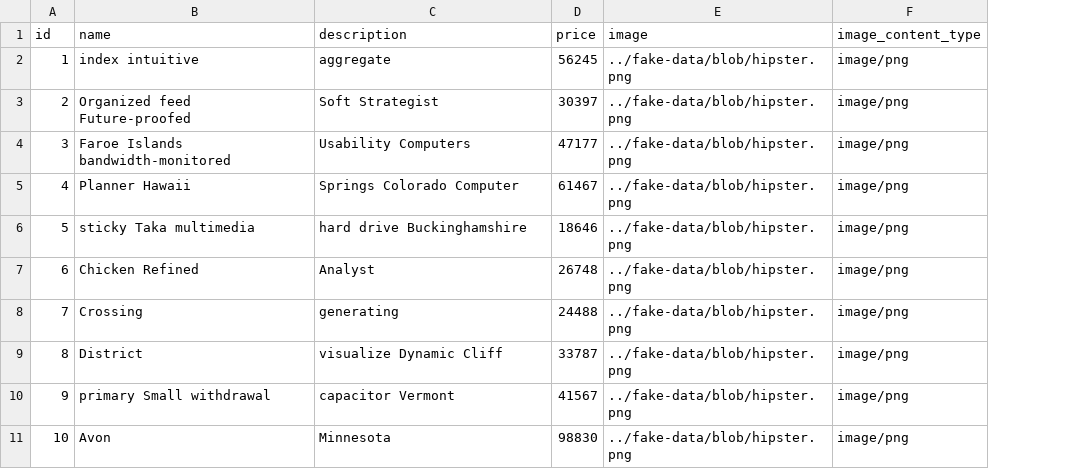
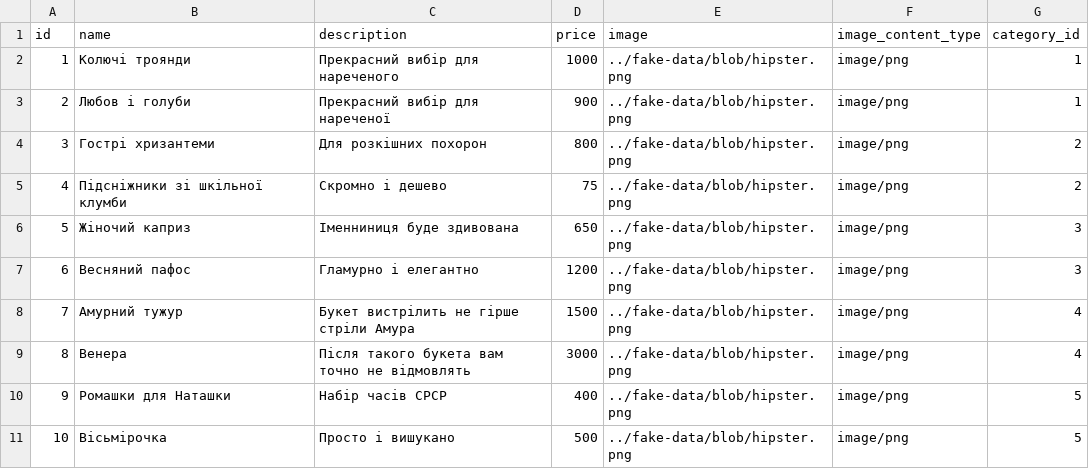
Before and after one commit to maxxless/devFlowerShop, a CSV file: src/main/resources/config/liquibase/fake-data/collection.csv, drawn as a sheet; the diff names each change by its address in the sheet, - before the commit and + after, or states it on an @@ line.

```diff
--- a/src/main/resources/config/liquibase/fake-data/collection.csv
+++ b/src/main/resources/config/liquibase/fake-data/collection.csv
+column G (category_id), rows 2-11: 1 | 1 | 2 | 2 | 3 | 3 | 4 | 4 | 5 | 5
-B2 (name): index intuitive
+B2 (name): Колючі троянди
-C2 (description): aggregate
+C2 (description): Прекрасний вибір для нареченого
-D2 (price): 56245
+D2 (price): 1000
-B3 (name): Organized feed Future-proofed
+B3 (name): Любов і голуби
-C3 (description): Soft Strategist
+C3 (description): Прекрасний вибір для нареченої
-D3 (price): 30397
+D3 (price): 900
-B4 (name): Faroe Islands bandwidth-monitored
+B4 (name): Гострі хризантеми
-C4 (description): Usability Computers
+C4 (description): Для розкішних похорон
-D4 (price): 47177
+D4 (price): 800
-B5 (name): Planner Hawaii
+B5 (name): Підсніжники зі шкільної клумби
-C5 (description): Springs Colorado Computer
+C5 (description): Скромно і дешево
-D5 (price): 61467
+D5 (price): 75
-B6 (name): sticky Taka multimedia
+B6 (name): Жіночий каприз
-C6 (description): hard drive Buckinghamshire
+C6 (description): Іменниниця буде здивована
-D6 (price): 18646
+D6 (price): 650
-B7 (name): Chicken Refined
+B7 (name): Весняний пафос
-C7 (description): Analyst
+C7 (description): Гламурно і елегантно
-D7 (price): 26748
+D7 (price): 1200
-B8 (name): Crossing
+B8 (name): Амурний тужур
-C8 (description): generating
+C8 (description): Букет вистрілить не гірше стріли Амура
-D8 (price): 24488
+D8 (price): 1500
-B9 (name): District
+B9 (name): Венера
-C9 (description): visualize Dynamic Cliff
+C9 (description): Після такого букета вам точно не відмовлять
-D9 (price): 33787
+D9 (price): 3000
-B10 (name): primary Small withdrawal
+B10 (name): Ромашки для Наташки
-C10 (description): capacitor Vermont
+C10 (description): Набір часів СРСР
-D10 (price): 41567
+D10 (price): 400
-B11 (name): Avon
+B11 (name): Вісьмірочка
-C11 (description): Minnesota
+C11 (description): Просто і вишукано
-D11 (price): 98830
+D11 (price): 500
```
Also changed, not shown: src/main/resources/config/liquibase/fake-data/colour.csv, src/main/resources/config/liquibase/fake-data/flower.csv, 23 other files.
